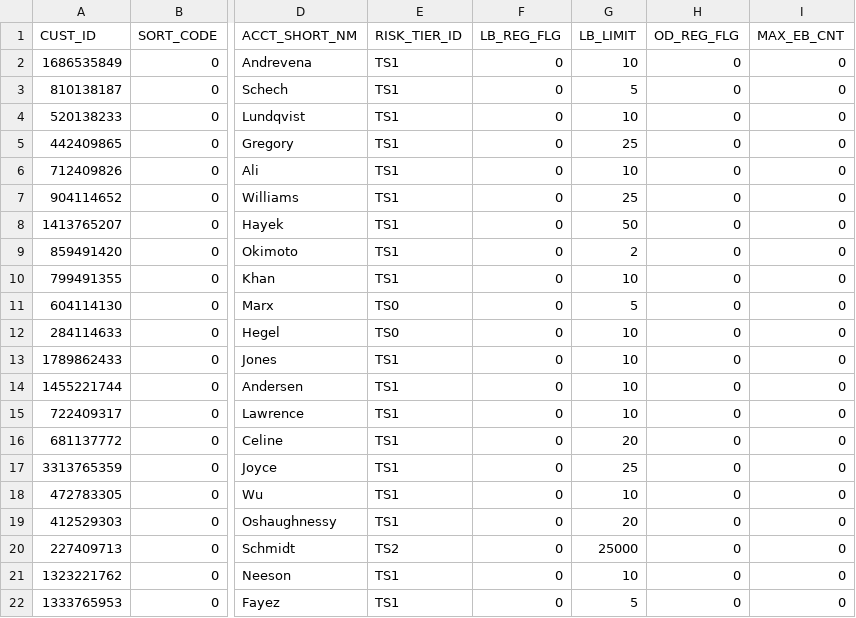
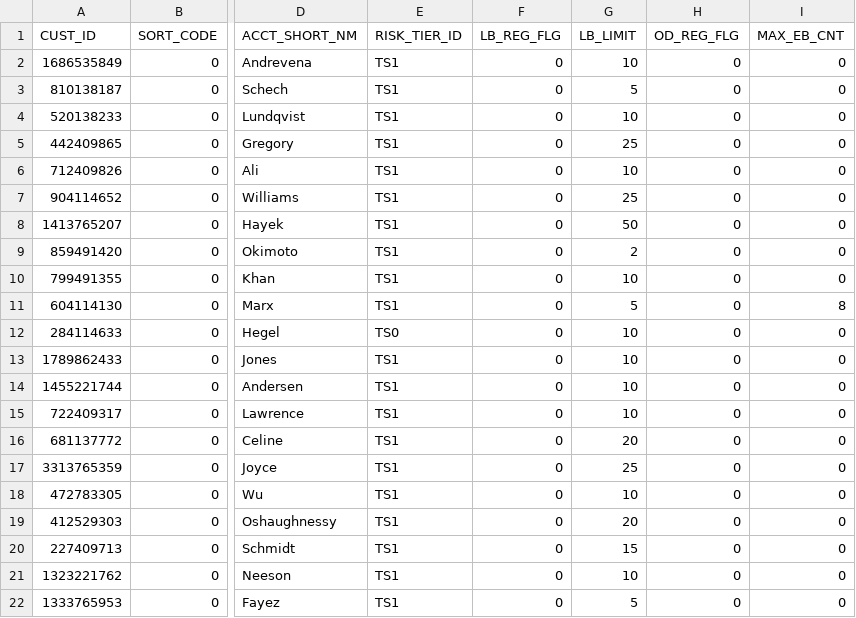
Before and after one commit to ligadata-william/Kamanja, a CSV file: trunk/SampleApplication/Bank/AlchemyKVInit/src/main/resources/EnvContextContainerData/CustomerPreferences.csv, drawn as a sheet; only a part is shown, gaps mark what is left out; the diff names each change by its address in the sheet, - before the commit and + after, or states it on an @@ line.

Commit message:
Fixes:
1) model fixed to produce identification info even for false ("0") predictions.
2) the data type of the MAX_EB_CNT changed from CHAR to INT.. It was causing problem with compare done model that determined
whether EB1 or EB2 should be issued.
3) There are now three test files that can produce positive results... all of the OneCustomerTransactionsAlerts* files.
4) The .xls versions of these files are useful to manage adding new records and keeping the ENT_AMT and the RUN_LDG_XAU
rational.  It is important the the prior balance + the ENT_AMT == RUN_LDG_XAU ... model depends on it.
5) The install script modified to copy the gz versions of these new  msg data files

With this checkin, all of the alerts can be generated by supplying the cfg files to the OnLEPManager that refer to these
test files (BankPoc_LBOD123EB2.cfg, BankPoc_OD123EB12.cfg, BankPoc_OD123.cfg)

The BankPoc_LBOD123EB2.cfg produces LB, OD1, OD2, OD3, EB2.  The BankPoc_OD123EB12.cfg produces OD1, OD2, OD3, and EB1.
The BankPoc_OD123.cfg produces OD1, OD2, OD3, NO1.

```diff
--- a/trunk/SampleApplication/Bank/AlchemyKVInit/src/main/resources/EnvContextContainerData/CustomerPreferences.csv
+++ b/trunk/SampleApplication/Bank/AlchemyKVInit/src/main/resources/EnvContextContainerData/CustomerPreferences.csv
-E11 (RISK_TIER_ID): TS0
+E11 (RISK_TIER_ID): TS1
-I11 (MAX_EB_CNT): 0
+I11 (MAX_EB_CNT): 8
-E20 (RISK_TIER_ID): TS2
+E20 (RISK_TIER_ID): TS1
-G20 (LB_LIMIT): 25000
+G20 (LB_LIMIT): 15
```
Also changed, not shown: 13 other files.
